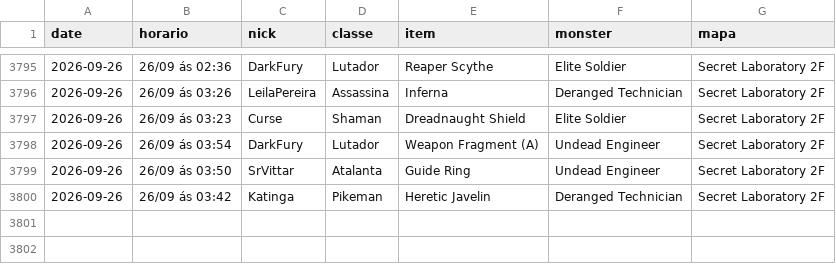
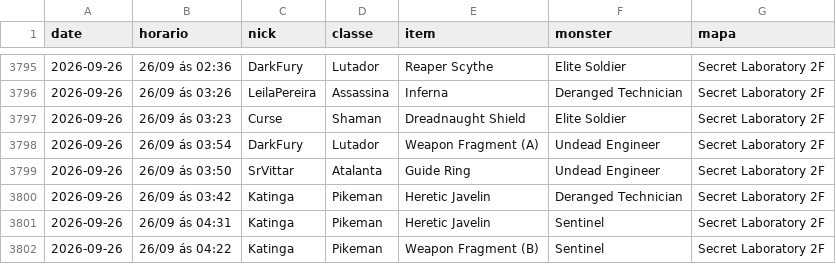
Before and after one commit to FlynMael/aorus-xp-tracker, a CSV file: data/drops.csv, drawn as a sheet; only a part is shown, gaps mark what is left out.

```diff
--- a/data/drops.csv
+++ b/data/drops.csv
@@ -3800 +3800,3 @@ date,horario,nick,classe,item,monster,mapa
 2026-09-26,26/09 ás 03:42,Katinga,Pikeman,Heretic Javelin,Deranged Technician,Secret Laboratory 2F
+2026-09-26,26/09 ás 04:31,Katinga,Pikeman,Heretic Javelin,Sentinel,Secret Laboratory 2F
+2026-09-26,26/09 ás 04:22,Katinga,Pikeman,Weapon Fragment (B),Sentinel,Secret Laboratory 2F
```
